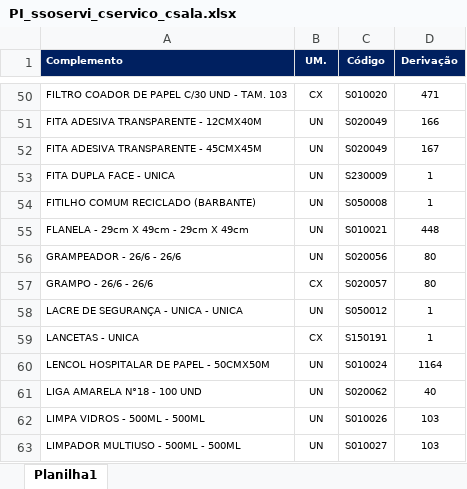
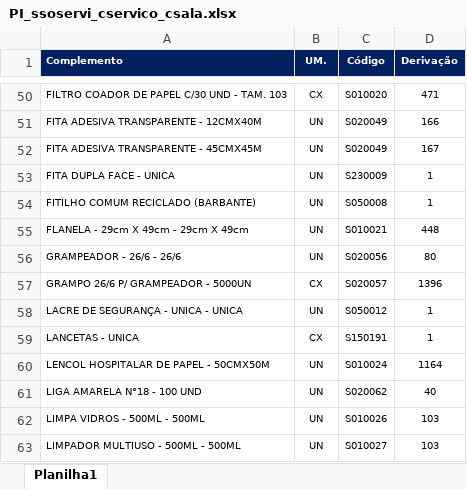
Before and after one commit to suprimentosdg/portal-suprimentos, an Excel workbook: pages/PI_ssoservi_cservico_csala.xlsx, sheet Planilha1, drawn as a sheet; only a part is shown, gaps mark what is left out; values as stored, in another font and other column widths than the file's, no borders; conditional formats not drawn; the diff names each change by its address in the sheet, - before the commit and + after, or states it on an @@ line.

```diff
--- a/pages/PI_ssoservi_cservico_csala.xlsx (sheet Planilha1)
+++ b/pages/PI_ssoservi_cservico_csala.xlsx (sheet Planilha1)
-A57 (Complemento): GRAMPO - 26/6 - 26/6
+A57 (Complemento): GRAMPO 26/6 P/ GRAMPEADOR - 5000UN
-D57 (Derivação): 80
+D57 (Derivação): 1396
```
Also changed, not shown: pages/BA_ssoservi_cservico_csala.xlsx, pages/BA_ssoservi_cservico_ssala.xlsx, 16 other files.
